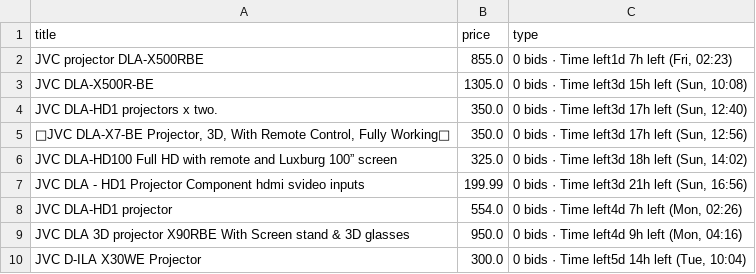
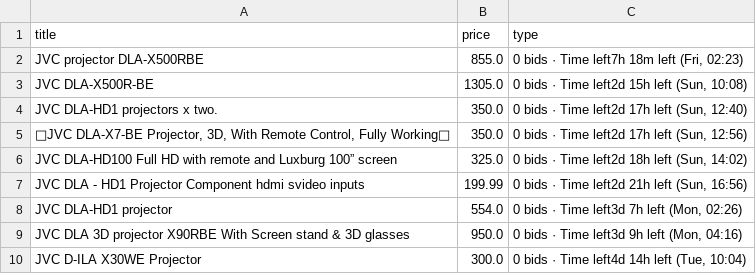
Before and after one commit to LFCottrell/Ebay_JVC, a CSV file: output_auction.csv, drawn as a sheet.

```diff
--- a/output_auction.csv
+++ b/output_auction.csv
@@ -1,10 +1,10 @@
 title,price,type
-JVC projector DLA-X500RBE,855.0,"0 bids · Time left1d 7h left (Fri, 02:23)"
-JVC DLA-X500R-BE,1305.0,"0 bids · Time left3d 15h left (Sun, 10:08)"
-JVC DLA-HD1 projectors x two.,350.0,"0 bids · Time left3d 17h left (Sun, 12:40)"
-"💝JVC DLA-X7-BE Projector, 3D, With Remote Control, Fully Working💝",350.0,"0 bids · Time left3d 17h left (Sun, 12:56)"
-JVC DLA-HD100 Full HD with remote and Luxburg 100” screen,325.0,"0 bids · Time left3d 18h left (Sun, 14:02)"
-JVC DLA - HD1 Projector  Component hdmi svideo inputs,199.99,"0 bids · Time left3d 21h left (Sun, 16:56)"
-JVC DLA-HD1 projector,554.0,"0 bids · Time left4d 7h left (Mon, 02:26)"
-JVC DLA 3D projector X90RBE With Screen stand & 3D glasses,950.0,"0 bids · Time left4d 9h left (Mon, 04:16)"
-JVC D-ILA X30WE Projector,300.0,"0 bids · Time left5d 14h left (Tue, 10:04)"
+JVC projector DLA-X500RBE,855.0,"0 bids · Time left7h 18m left (Fri, 02:23)"
+JVC DLA-X500R-BE,1305.0,"0 bids · Time left2d 15h left (Sun, 10:08)"
+JVC DLA-HD1 projectors x two.,350.0,"0 bids · Time left2d 17h left (Sun, 12:40)"
+"💝JVC DLA-X7-BE Projector, 3D, With Remote Control, Fully Working💝",350.0,"0 bids · Time left2d 17h left (Sun, 12:56)"
+JVC DLA-HD100 Full HD with remote and Luxburg 100” screen,325.0,"0 bids · Time left2d 18h left (Sun, 14:02)"
+JVC DLA - HD1 Projector  Component hdmi svideo inputs,199.99,"0 bids · Time left2d 21h left (Sun, 16:56)"
+JVC DLA-HD1 projector,554.0,"0 bids · Time left3d 7h left (Mon, 02:26)"
+JVC DLA 3D projector X90RBE With Screen stand & 3D glasses,950.0,"0 bids · Time left3d 9h left (Mon, 04:16)"
+JVC D-ILA X30WE Projector,300.0,"0 bids · Time left4d 14h left (Tue, 10:04)"
```
Also changed, not shown: output_offer.csv.
